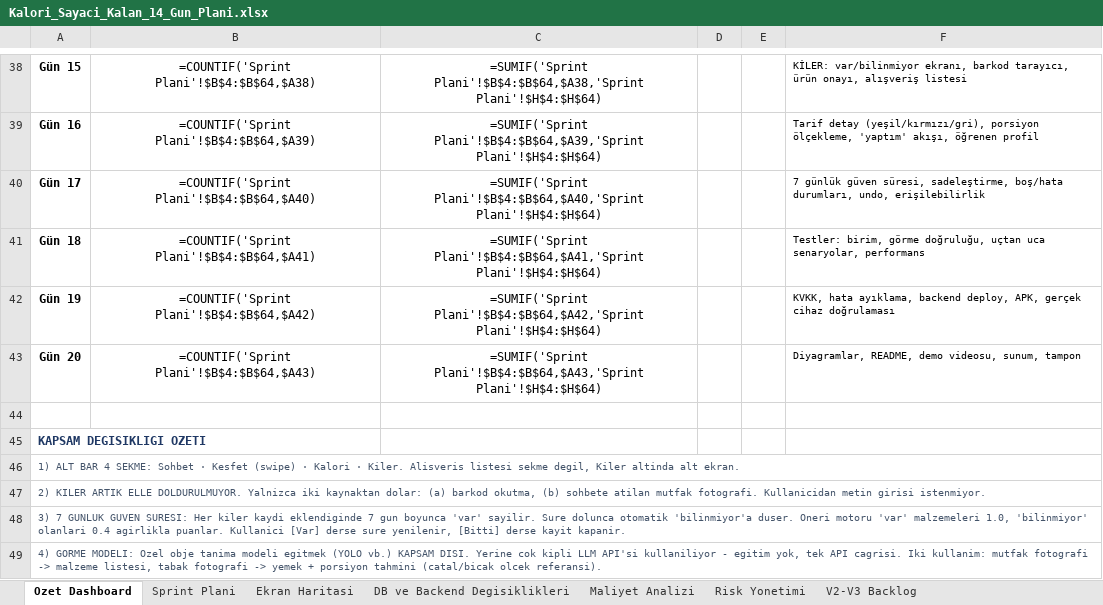
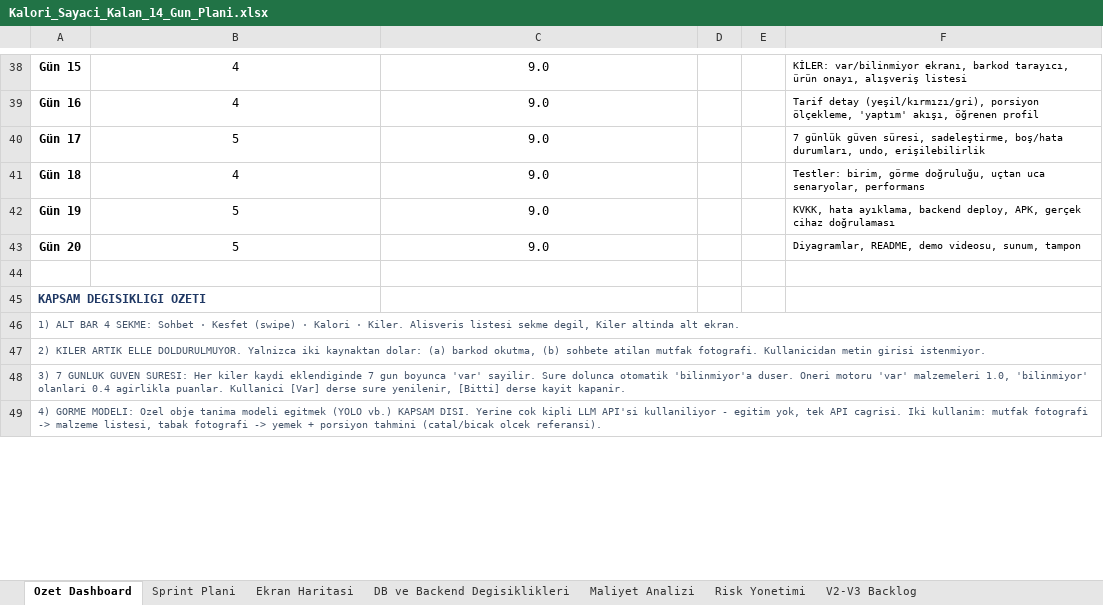
Before and after one commit to ekinkn25/kiler, an Excel workbook: docs/Kalori_Sayaci_Kalan_14_Gun_Plani.xlsx, sheet Ozet Dashboard, drawn as a sheet; only a part is shown, gaps mark what is left out; values as stored, in another font and other column widths than the file's, no borders; formulas without a stored value are shown as written; the diff covers the shown part only; the diff names each change by its address in the sheet, - before the commit and + after, or states it on an @@ line.

```diff
--- a/docs/Kalori_Sayaci_Kalan_14_Gun_Plani.xlsx (sheet Ozet Dashboard)
+++ b/docs/Kalori_Sayaci_Kalan_14_Gun_Plani.xlsx (sheet Ozet Dashboard)
-B38: =COUNTIF('Sprint Plani'!$B$4:$B$64,$A38)
+B38: 4
-C38: =SUMIF('Sprint Plani'!$B$4:$B$64,$A38,'Sprint Plani'!$H$4:$H$64)
+C38: 9.0
-B39: =COUNTIF('Sprint Plani'!$B$4:$B$64,$A39)
+B39: 4
-C39: =SUMIF('Sprint Plani'!$B$4:$B$64,$A39,'Sprint Plani'!$H$4:$H$64)
+C39: 9.0
-B40: =COUNTIF('Sprint Plani'!$B$4:$B$64,$A40)
+B40: 5
-C40: =SUMIF('Sprint Plani'!$B$4:$B$64,$A40,'Sprint Plani'!$H$4:$H$64)
+C40: 9.0
-B41: =COUNTIF('Sprint Plani'!$B$4:$B$64,$A41)
+B41: 4
-C41: =SUMIF('Sprint Plani'!$B$4:$B$64,$A41,'Sprint Plani'!$H$4:$H$64)
+C41: 9.0
-B42: =COUNTIF('Sprint Plani'!$B$4:$B$64,$A42)
+B42: 5
-C42: =SUMIF('Sprint Plani'!$B$4:$B$64,$A42,'Sprint Plani'!$H$4:$H$64)
+C42: 9.0
-B43: =COUNTIF('Sprint Plani'!$B$4:$B$64,$A43)
+B43: 5
-C43: =SUMIF('Sprint Plani'!$B$4:$B$64,$A43,'Sprint Plani'!$H$4:$H$64)
+C43: 9.0
```
Also changed, not shown: 32 edited cells elsewhere in this sheet, sheet Maliyet Analizi, sheet Sprint Plani, 13 other files.
